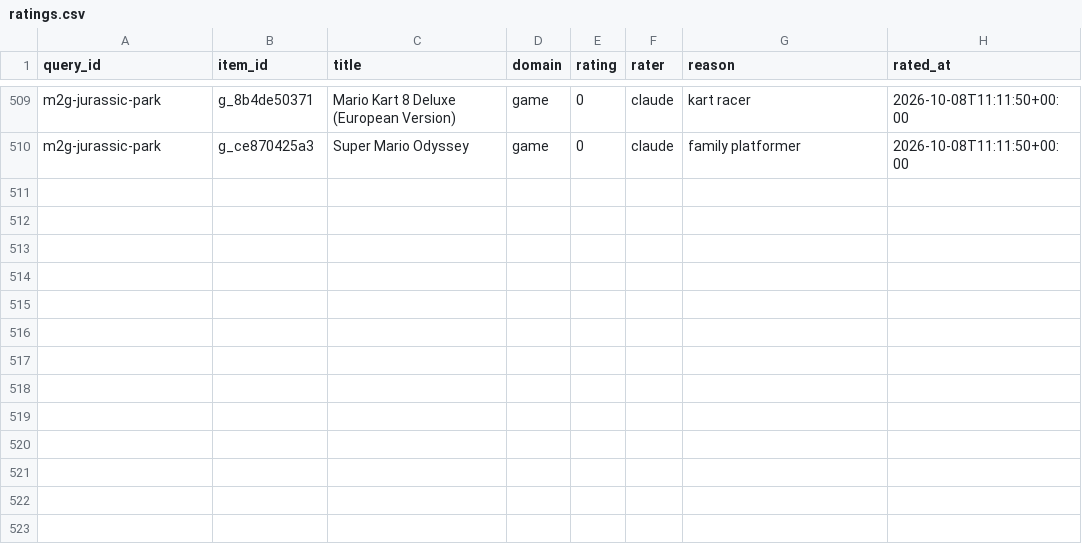
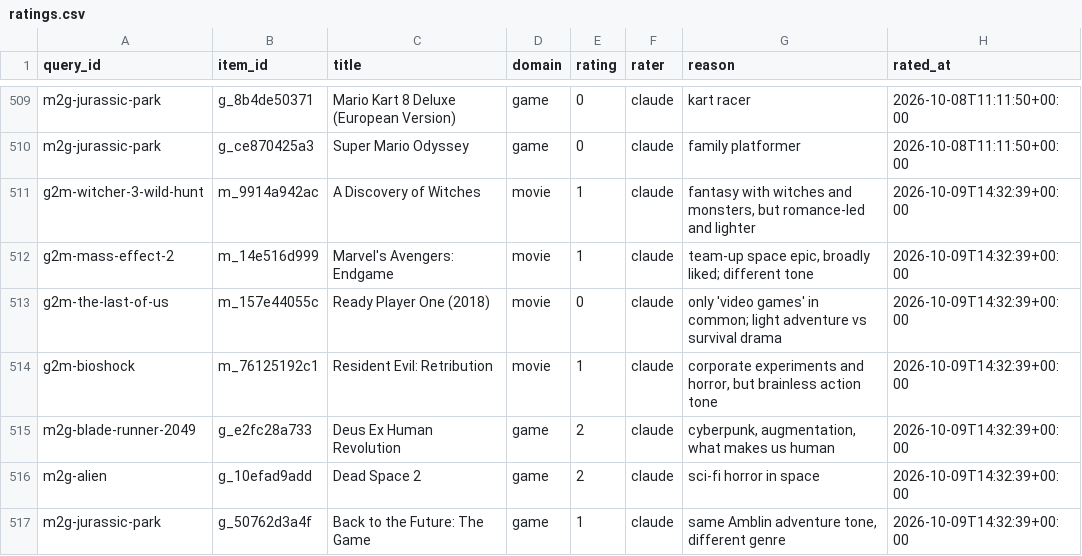
Before and after one commit to QuietLess/Crossverse, a CSV file: docs/judgments/ratings.csv, drawn as a sheet; only a part is shown, gaps mark what is left out; the diff names each change by its address in the sheet, - before the commit and + after, or states it on an @@ line.

```diff
--- a/docs/judgments/ratings.csv
+++ b/docs/judgments/ratings.csv
+row 511: g2m-witcher-3-wild-hunt | m_9914a942ac | A Discovery of Witches | movie | 1 | claude | fantasy with witches and monsters, but romance-led and lighter | 2026-10-09T14:32:39+00:00
+row 512: g2m-mass-effect-2 | m_14e516d999 | Marvel's Avengers: Endgame | movie | 1 | claude | team-up space epic, broadly liked; different tone | 2026-10-09T14:32:39+00:00
+row 513: g2m-the-last-of-us | m_157e44055c | Ready Player One (2018) | movie | 0 | claude | only 'video games' in common; light adventure vs survival drama | 2026-10-09T14:32:39+00:00
+row 514: g2m-bioshock | m_76125192c1 | Resident Evil: Retribution | movie | 1 | claude | corporate experiments and horror, but brainless action tone | 2026-10-09T14:32:39+00:00
+row 515: m2g-blade-runner-2049 | g_e2fc28a733 | Deus Ex Human Revolution | game | 2 | claude | cyberpunk, augmentation, what makes us human | 2026-10-09T14:32:39+00:00
+row 516: m2g-alien | g_10efad9add | Dead Space 2 | game | 2 | claude | sci-fi horror in space | 2026-10-09T14:32:39+00:00
+row 517: m2g-jurassic-park | g_50762d3a4f | Back to the Future: The Game | game | 1 | claude | same Amblin adventure tone, different genre | 2026-10-09T14:32:39+00:00
```
Also changed, not shown: 1 other file.
